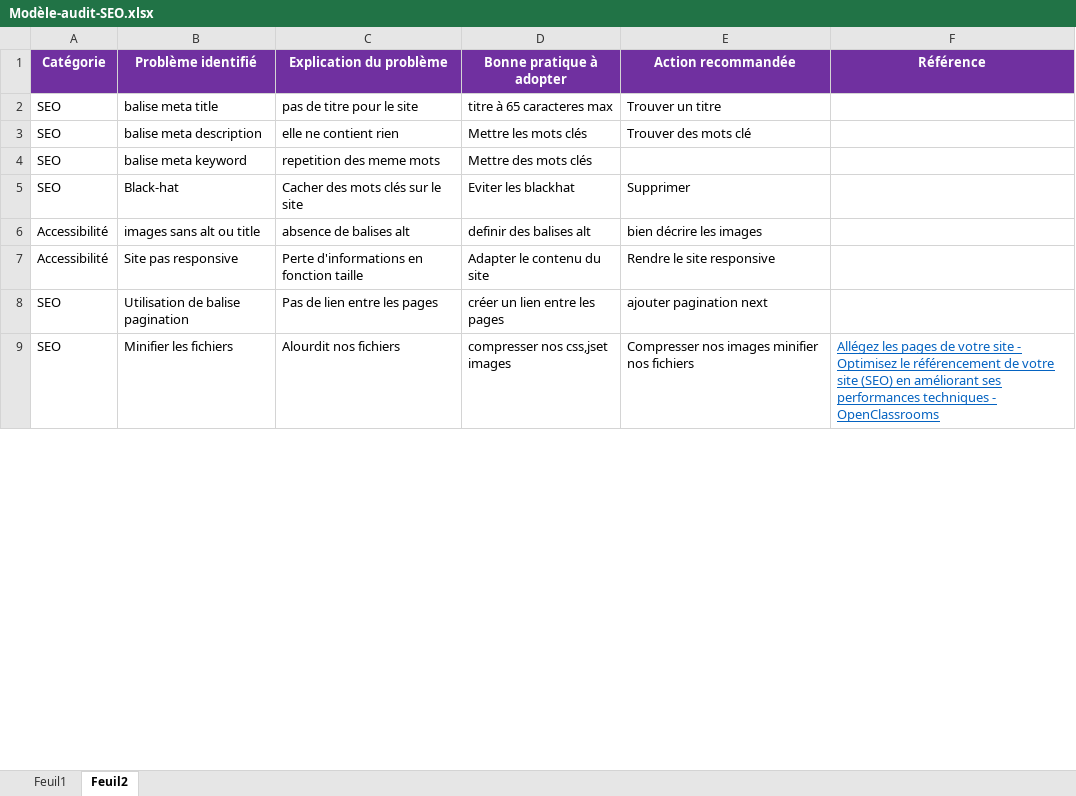
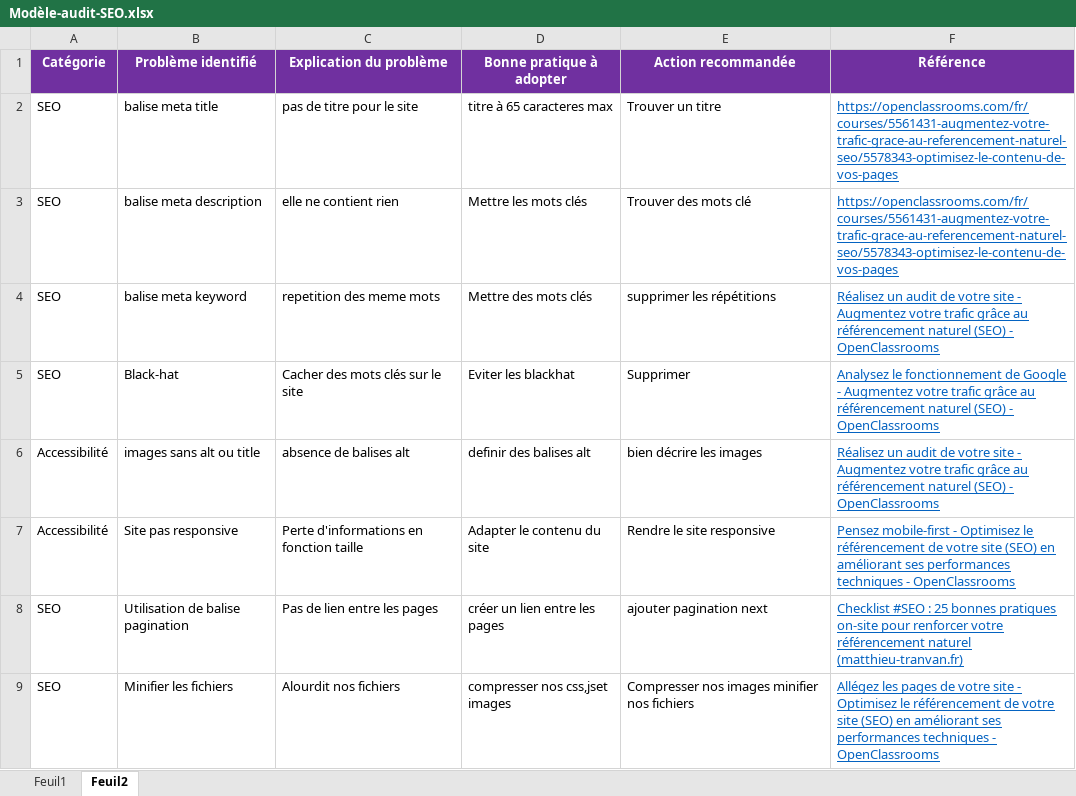
Before and after one commit to ptijjo/projet4, an Excel workbook: Modèle-audit-SEO.xlsx, sheet Feuil2, drawn as a sheet; only a part is shown; values as stored, in another font and other column widths than the file's, no borders; the diff covers the shown part only; the diff names each change by its address in the sheet, - before the commit and + after, or states it on an @@ line.

```diff
--- a/Modèle-audit-SEO.xlsx (sheet Feuil2)
+++ b/Modèle-audit-SEO.xlsx (sheet Feuil2)
-F2:F3 (Référence): (empty)
+F2:F3 (Référence): https://openclassrooms.com/fr/courses/5561431-augmentez-votre-trafic-grace-au-referencement-naturel-seo/5578343-optimisez-le-contenu-de-vos-pages
-E4 (Action recommandée): (empty)
+E4 (Action recommandée): supprimer les répétitions
-F4 (Référence): (empty)
+F4 (Référence): Réalisez un audit de votre site - Augmentez votre trafic grâce au référencement naturel (SEO) - OpenClassrooms
-F5 (Référence): (empty)
+F5 (Référence): Analysez le fonctionnement de Google - Augmentez votre trafic grâce au référencement naturel (SEO) - OpenClassrooms
-F6 (Référence): (empty)
+F6 (Référence): Réalisez un audit de votre site - Augmentez votre trafic grâce au référencement naturel (SEO) - OpenClassrooms
-F7 (Référence): (empty)
+F7 (Référence): Pensez mobile-first - Optimisez le référencement de votre site (SEO) en améliorant ses performances techniques - OpenClassrooms
-F8 (Référence): (empty)
+F8 (Référence): Checklist #SEO : 25 bonnes pratiques on-site pour renforcer votre référencement naturel (matthieu-tranvan.fr)
```
Also changed, not shown: 11 edited cells elsewhere in this sheet, 1 other file.
